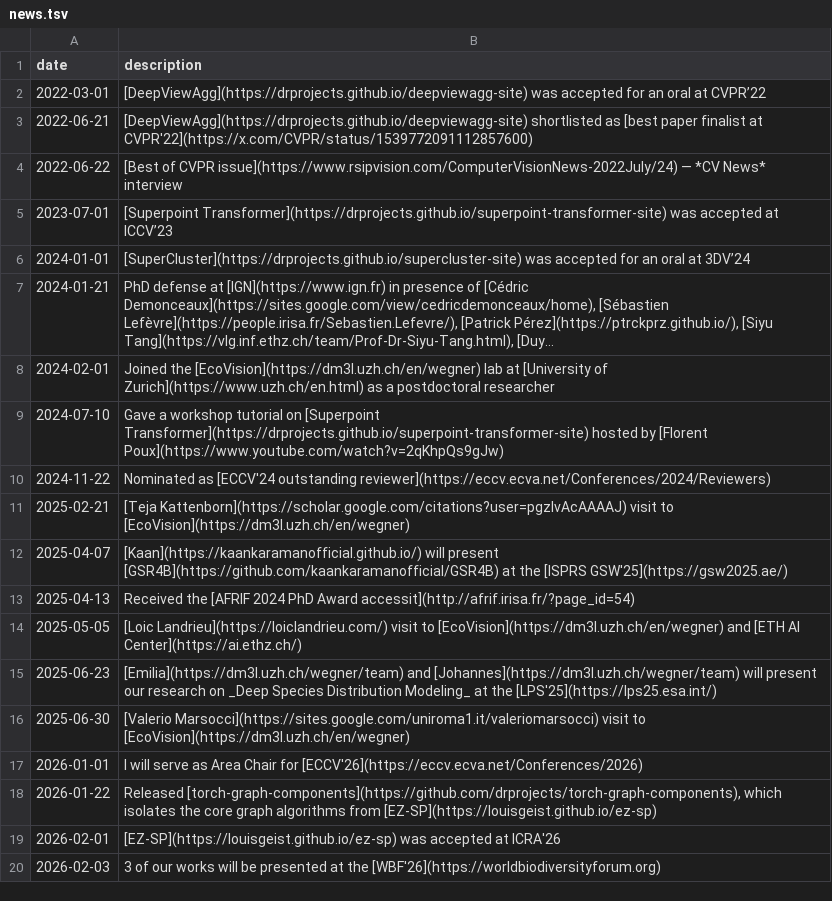
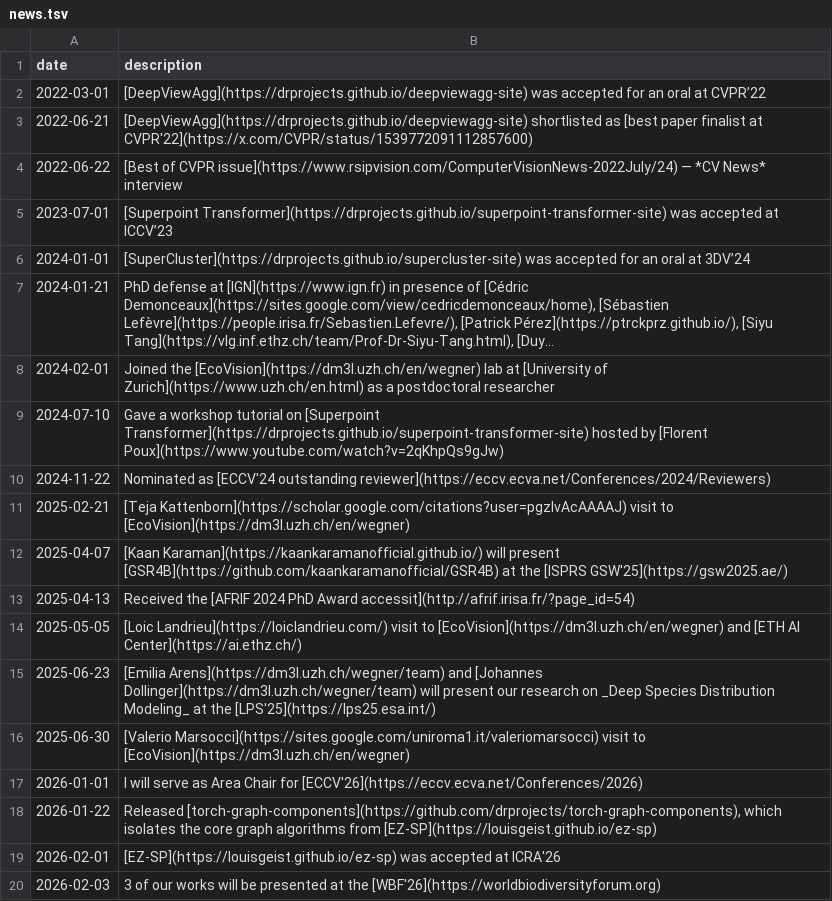
Before and after one commit to drprojects/drprojects.github.io, a TSV file: markdown_generator/news.tsv, drawn as a sheet; long unchanged cells end in ….

```diff
--- a/markdown_generator/news.tsv
+++ b/markdown_generator/news.tsv
@@ -11,6 +11,6 @@ date	description
 2025-02-21	[Teja Kattenborn](https://scholar.google.com/citations?user=pgzIvAcAAAAJ) visit to [EcoVision](https://dm3l.uzh.ch/en/wegner)
-2025-04-07	[Kaan](https://kaankaramanofficial.github.io/) will present [GSR4B](https://github.com/kaankaramanofficial/GSR4B) at the [ISPRS GSW'25](https://gsw2025.ae/)
+2025-04-07	[Kaan Karaman](https://kaankaramanofficial.github.io/) will present [GSR4B](https://github.com/kaankaramanofficial/GSR4B) at the [ISPRS GSW'25](https://gsw2025.ae/)
 2025-04-13	Received the [AFRIF 2024 PhD Award accessit](http://afrif.irisa.fr/?page_id=54)
 2025-05-05	[Loic Landrieu](https://loiclandrieu.com/) visit to [EcoVision](https://dm3l.uzh.ch/en/wegner) and [ETH AI Center](https://ai.ethz.ch/)
-2025-06-23	[Emilia](https://dm3l.uzh.ch/wegner/team) and [Johannes](https://dm3l.uzh.ch/wegner/team) will present our research on _Deep Species Distribution Modeling_ at the [LPS'25](https://lps25.esa.int/)
+2025-06-23	[Emilia Arens](https://dm3l.uzh.ch/wegner/team) and [Johannes Dollinger](https://dm3l.uzh.ch/wegner/team) will present our research on _Deep Species Distribution Modeling_ at the [LPS'25](https://lps25.esa.int/)
 2025-06-30	[Valerio Marsocci](https://sites.google.com/uniroma1.it/valeriomarsocci) visit to [EcoVision](https://dm3l.uzh.ch/en/wegner)
```
Also changed, not shown: 2 other files.
